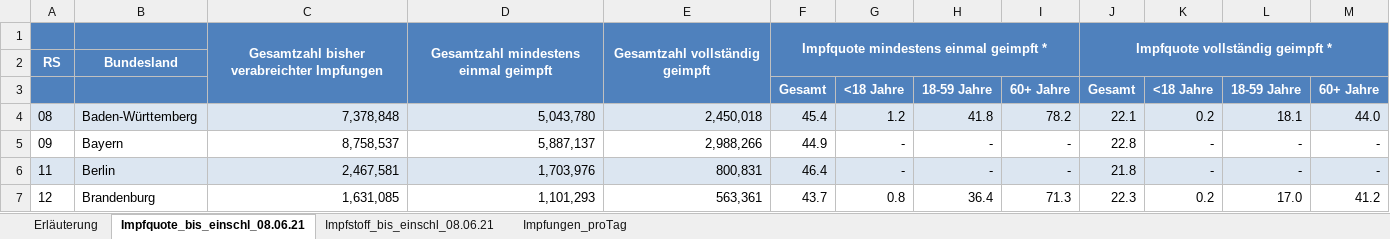
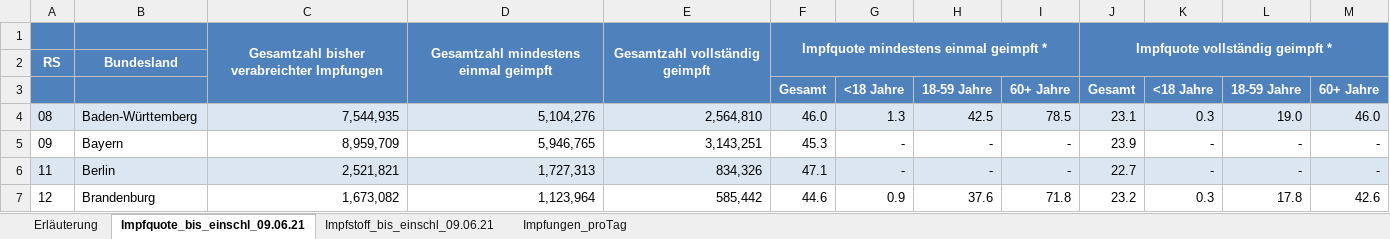
Before and after one commit to hodoi05/vaccinedata, an Excel workbook: data/source/Impfquotenmonitoring.xlsx, sheet Impfquote_bis_einschl_09.06.21, drawn as a sheet; only a part is shown; values as stored, in another font and other column widths than the file's, no borders; the diff covers the shown part only; the diff names each change by its address in the sheet, - before the commit and + after, or states it on an @@ line.

```diff
--- a/data/source/Impfquotenmonitoring.xlsx (sheet Impfquote_bis_einschl_09.06.21)
+++ b/data/source/Impfquotenmonitoring.xlsx (sheet Impfquote_bis_einschl_09.06.21)
-sheet tab: Impfquote_bis_einschl_08.06.21
+sheet tab: Impfquote_bis_einschl_09.06.21
-sheet tab: Impfstoff_bis_einschl_08.06.21
+sheet tab: Impfstoff_bis_einschl_09.06.21
-C4: 7,378,848
+C4: 7,544,935
-D4: 5,043,780
+D4: 5,104,276
-E4: 2,450,018
+E4: 2,564,810
-F4: 45.4
+F4: 46.0
-G4: 1.2
+G4: 1.3
-H4: 41.8
+H4: 42.5
-I4: 78.2
+I4: 78.5
-J4: 22.1
+J4: 23.1
-K4: 0.2
+K4: 0.3
-L4: 18.1
+L4: 19.0
-M4: 44.0
+M4: 46.0
-C5: 8,758,537
+C5: 8,959,709
-D5: 5,887,137
+D5: 5,946,765
-E5: 2,988,266
+E5: 3,143,251
-F5: 44.9
+F5: 45.3
-J5: 22.8
+J5: 23.9
-C6: 2,467,581
+C6: 2,521,821
-D6: 1,703,976
+D6: 1,727,313
-E6: 800,831
+E6: 834,326
-F6: 46.4
+F6: 47.1
-J6: 21.8
+J6: 22.7
-C7: 1,631,085
+C7: 1,673,082
-D7: 1,101,293
+D7: 1,123,964
-E7: 563,361
+E7: 585,442
-F7: 43.7
+F7: 44.6
-G7: 0.8
+G7: 0.9
-H7: 36.4
+H7: 37.6
-I7: 71.3
+I7: 71.8
-J7: 22.3
+J7: 23.2
-K7: 0.2
+K7: 0.3
-L7: 17.0
+L7: 17.8
-M7: 41.2
+M7: 42.6
```
Also changed, not shown: 1 removed row and 128 edited cells elsewhere in this sheet, sheet Impfungen_proTag, sheet Impfstoff_bis_einschl_09.06.21, sheet Erläuterung, 25 other files.
